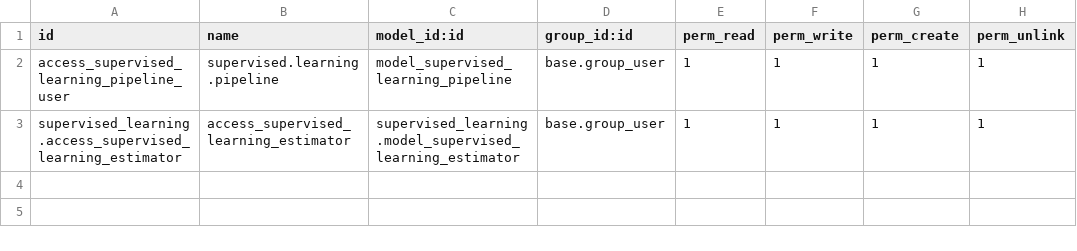
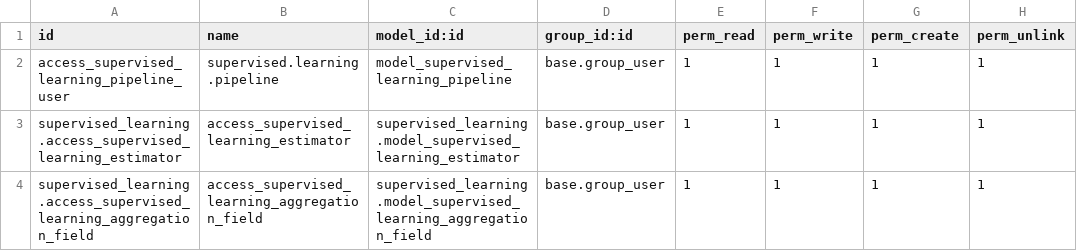
Before and after one commit to mkoeck/supervised-learning, a CSV file: supervised_learning/security/ir.model.access.csv, drawn as a sheet; the diff names each change by its address in the sheet, - before the commit and + after, or states it on an @@ line.

Commit message:
[IMP] add support for grouping

```diff
--- a/supervised_learning/security/ir.model.access.csv
+++ b/supervised_learning/security/ir.model.access.csv
+row 4: supervised_learning.access_supervised_learning_aggregation_field | access_supervised_learning_aggregation_field | supervised_learning.model_supervised_learning_aggregation_field | base.group_user | 1 | 1 | 1 | 1
```
Also changed, not shown: 4 other files.
